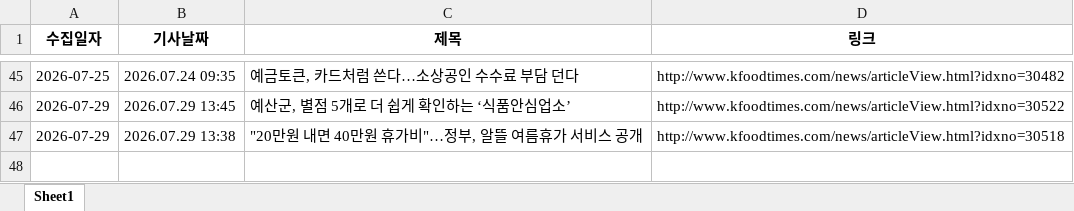
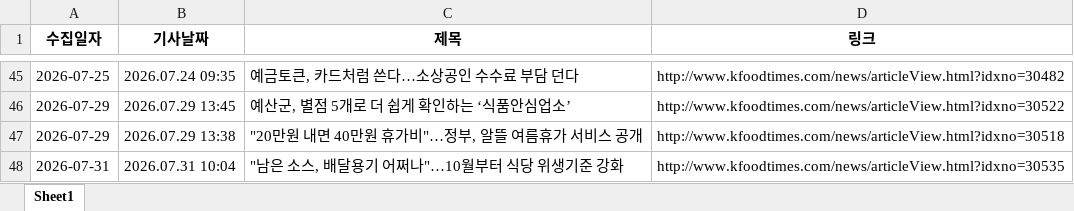
Before and after one commit to nicenajk/Kfood_news, an Excel workbook: kfood_news_list.xlsx, sheet Sheet1, drawn as a sheet; only a part is shown, gaps mark what is left out; values as stored, in another font and other column widths than the file's, no borders; the diff names each change by its address in the sheet, - before the commit and + after, or states it on an @@ line.

```diff
--- a/kfood_news_list.xlsx (sheet Sheet1)
+++ b/kfood_news_list.xlsx (sheet Sheet1)
+row 48: 2026-07-31 | 2026.07.31 10:04 | "남은 소스, 배달용기 어쩌나"…10월부터 식당 위생기준 강화 | http://www.kfoodtimes.com/news/articleView.html?idxno=30535
```
